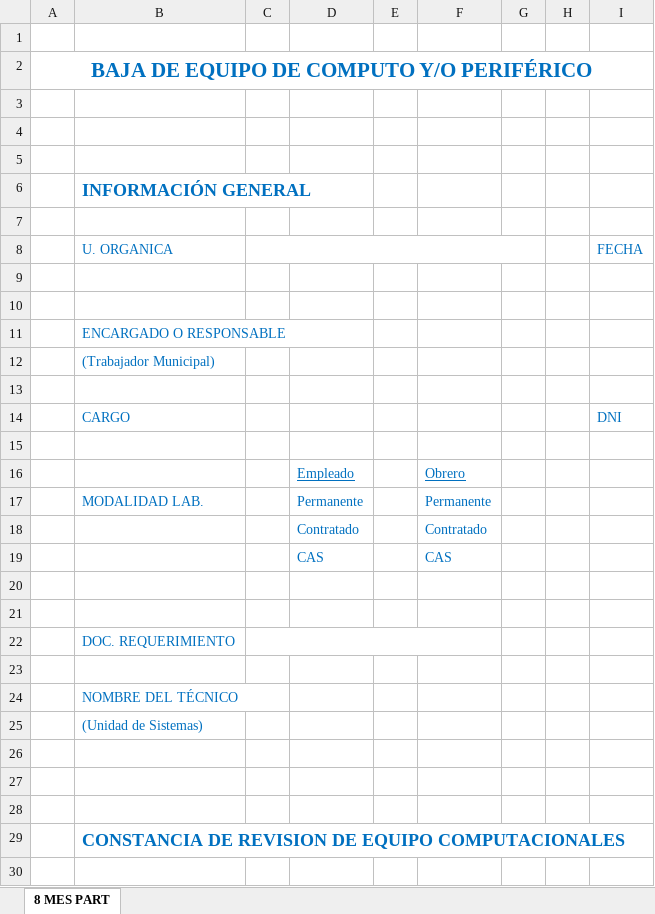
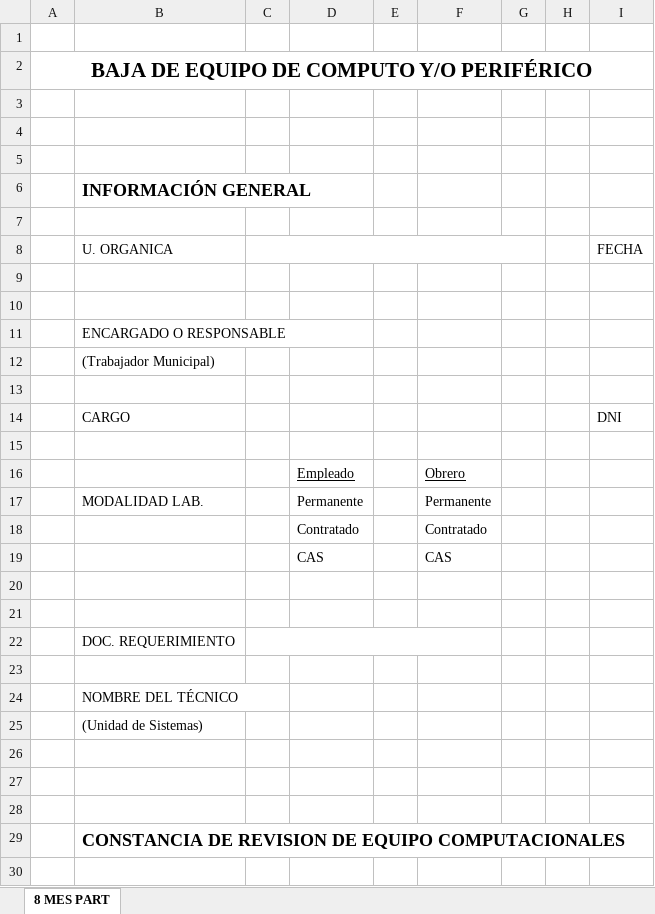
Before and after one commit to F3RN4ND0-30/sisti, an Excel workbook: backend/php/excel/plantillas/ficha_baja.xlsx, sheet 8 MES PART, drawn as a sheet; only a part is shown; values as stored, in another font and other column widths than the file's, no borders; charts and pictures not drawn; the diff covers the shown part only; the diff names each change by its address in the sheet, - before the commit and + after, or states it on an @@ line.

Commit message:
actualizacion de reportes excel

```diff
--- a/backend/php/excel/plantillas/ficha_baja.xlsx (sheet 8 MES PART)
+++ b/backend/php/excel/plantillas/ficha_baja.xlsx (sheet 8 MES PART)
-A2 text colour: #0070C0
+A2 text colour: black
-B6 text colour: #0070C0
+B6 text colour: black
-B8 text colour: #0070C0
+B8 text colour: black
-I8 text colour: #0070C0
+I8 text colour: black
-B11:B12 text colour: #0070C0
+B11:B12 text colour: black
-B14 text colour: #0070C0
+B14 text colour: black
-I14 text colour: #0070C0
+I14 text colour: black
-D16:D19 text colour: #0070C0
+D16:D19 text colour: black
-F16:F19 text colour: #0070C0
+F16:F19 text colour: black
-B17 text colour: #0070C0
+B17 text colour: black
-B22 text colour: #0070C0
+B22 text colour: black
-B24:B25 text colour: #0070C0
+B24:B25 text colour: black
-B29 text colour: #0070C0
+B29 text colour: black
```
Also changed, not shown: cell formats elsewhere in this sheet, backend/php/excel/plantillas/ficha_instalacion.xlsx, 11 other files.
